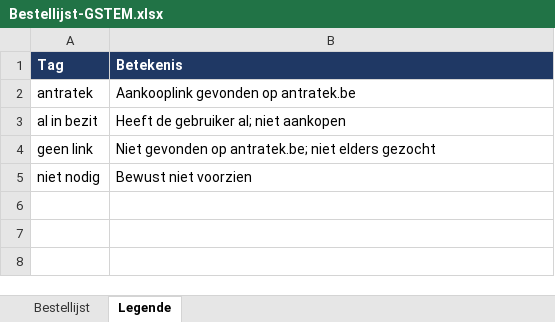
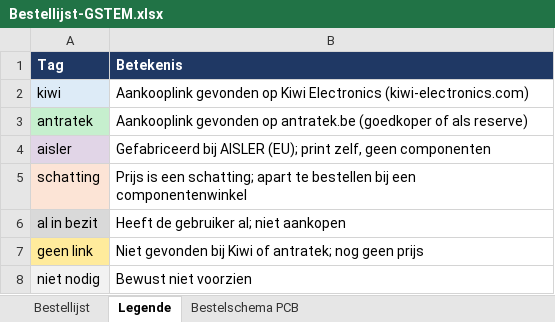
Before and after one commit to NandSch/GSTEM-project, an Excel workbook: documenten/Bestellijst-GSTEM.xlsx, sheet Legende, drawn as a sheet; values as stored, in another font and other column widths than the file's, no borders; addresses are those after the commit; the diff names each change by its address in the sheet, - before the commit and + after, or states it on an @@ line.

Commit message:
Verdere bestellinglijst. Aangevuld met Aisler en Kiwi Tech

```diff
--- a/documenten/Bestellijst-GSTEM.xlsx (sheet Legende)
+++ b/documenten/Bestellijst-GSTEM.xlsx (sheet Legende)
+sheet tab: Bestelschema PCB
+row 2: kiwi | Aankooplink gevonden op Kiwi Electronics (kiwi-electronics.com)
-A3 fill: none
+A3 fill: #C6EFCE
-B3 (Betekenis): …op antratek.be
+B3 (Betekenis): …op antratek.be (goedkoper of als reserve)
+row 4: aisler | Gefabriceerd bij AISLER (EU); print zelf, geen componenten
+row 5: schatting | Prijs is een schatting; apart te bestellen bij een componentenwinkel
-A6 fill: none
+A6 fill: #D9D9D9
-A7 fill: none
+A7 fill: #FFEB9C
-B7 (Betekenis): Niet gevonden op antratek.be; niet elders gezocht
+B7 (Betekenis): Niet gevonden bij Kiwi of antratek; nog geen prijs
-A8 fill: none
+A8 fill: #F2F2F2
```
Also changed, not shown: sheet Bestellijst, 29 other files.
